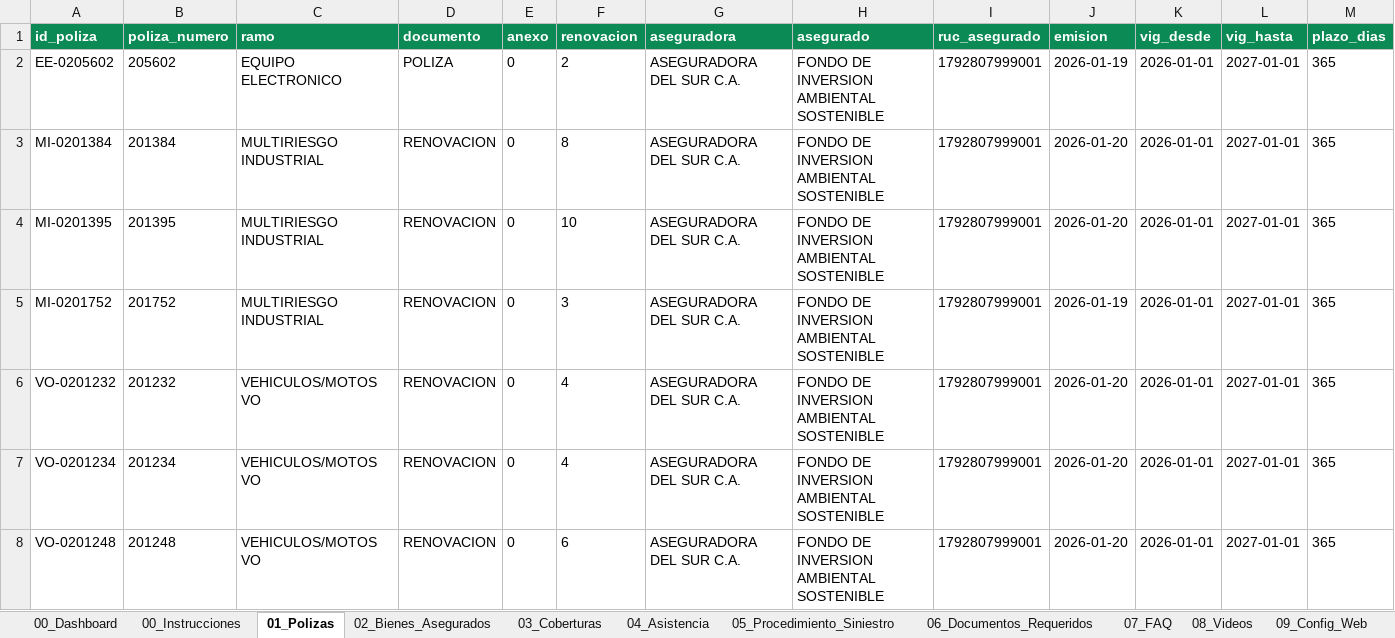
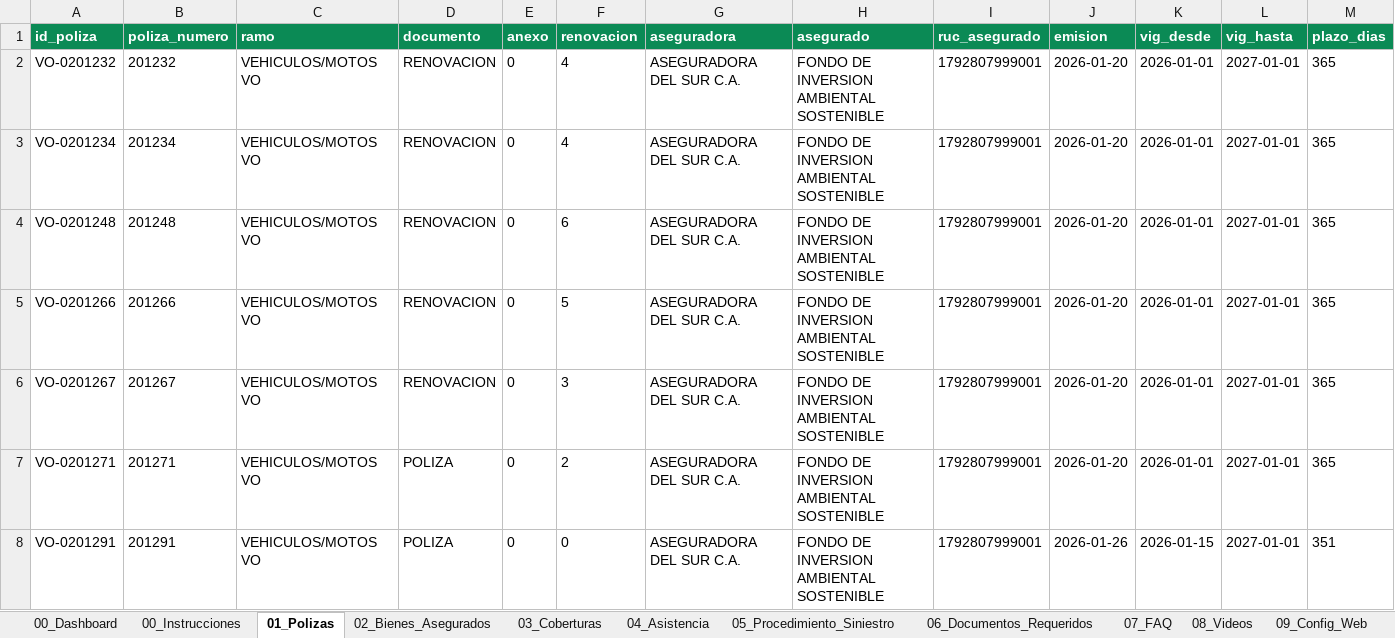
Before and after one commit to jaircruz1304/FIAS-SEGUROS, an Excel workbook: templates/Base_Datos_Seguros_Vehiculares_FIAS.xlsx, sheet 01_Polizas, drawn as a sheet; only a part is shown; the shorter side is filled out with more unchanged rows; values as stored, in another font and other column widths than the file's, no borders; table styles not drawn; rows hold the shown columns only; the diff names each change by its address in the sheet, - before the commit and + after, or states it on an @@ line.

```diff
--- a/templates/Base_Datos_Seguros_Vehiculares_FIAS.xlsx (sheet 01_Polizas)
+++ b/templates/Base_Datos_Seguros_Vehiculares_FIAS.xlsx (sheet 01_Polizas)
-row 2: EE-0205602 | 205602 | EQUIPO ELECTRONICO | POLIZA | 0 | 2 | ASEGURADORA DEL SUR C.A. | FONDO DE INVERSION AMBIENTAL SOSTENIBLE | 1792807999001 | 2026-01-19 | 2026-01-01 | 2027-01-01 | 365
-row 3: MI-0201384 | 201384 | MULTIRIESGO INDUSTRIAL | RENOVACION | 0 | 8 | ASEGURADORA DEL SUR C.A. | FONDO DE INVERSION AMBIENTAL SOSTENIBLE | 1792807999001 | 2026-01-20 | 2026-01-01 | 2027-01-01 | 365
-row 4: MI-0201395 | 201395 | MULTIRIESGO INDUSTRIAL | RENOVACION | 0 | 10 | ASEGURADORA DEL SUR C.A. | FONDO DE INVERSION AMBIENTAL SOSTENIBLE | 1792807999001 | 2026-01-20 | 2026-01-01 | 2027-01-01 | 365
-row 5: MI-0201752 | 201752 | MULTIRIESGO INDUSTRIAL | RENOVACION | 0 | 3 | ASEGURADORA DEL SUR C.A. | FONDO DE INVERSION AMBIENTAL SOSTENIBLE | 1792807999001 | 2026-01-19 | 2026-01-01 | 2027-01-01 | 365
```
Also changed, not shown: sheet 11_Riesgos_No_Vehiculares, sheet 04_Asistencia, sheet 00_Dashboard, sheet 00_Instrucciones, 14 other files.
